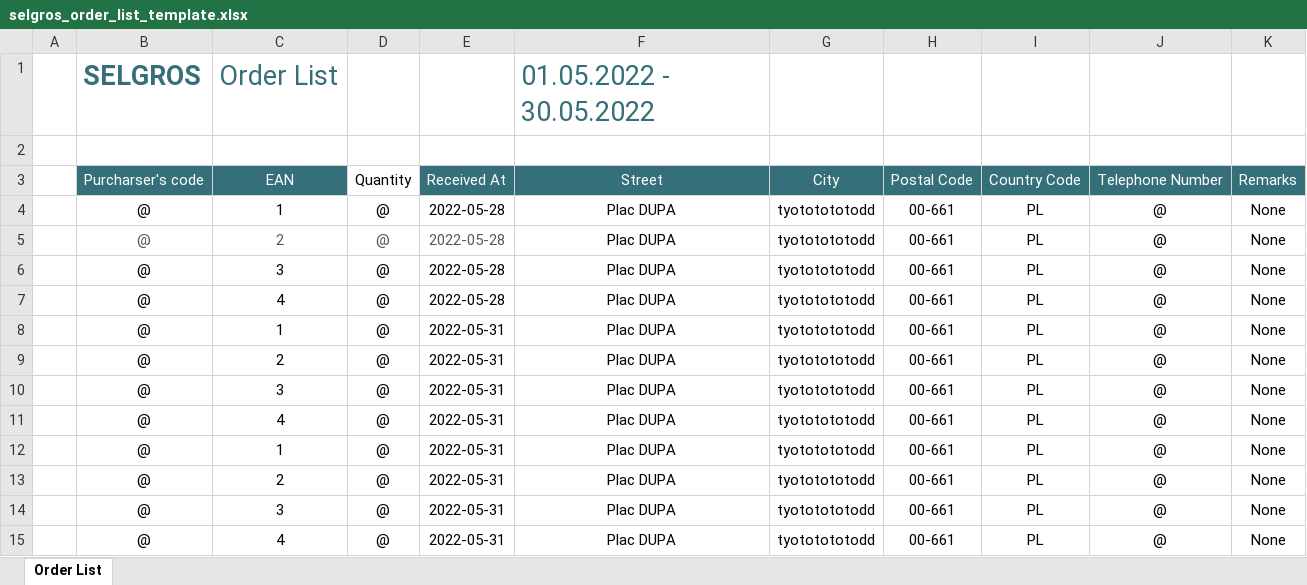
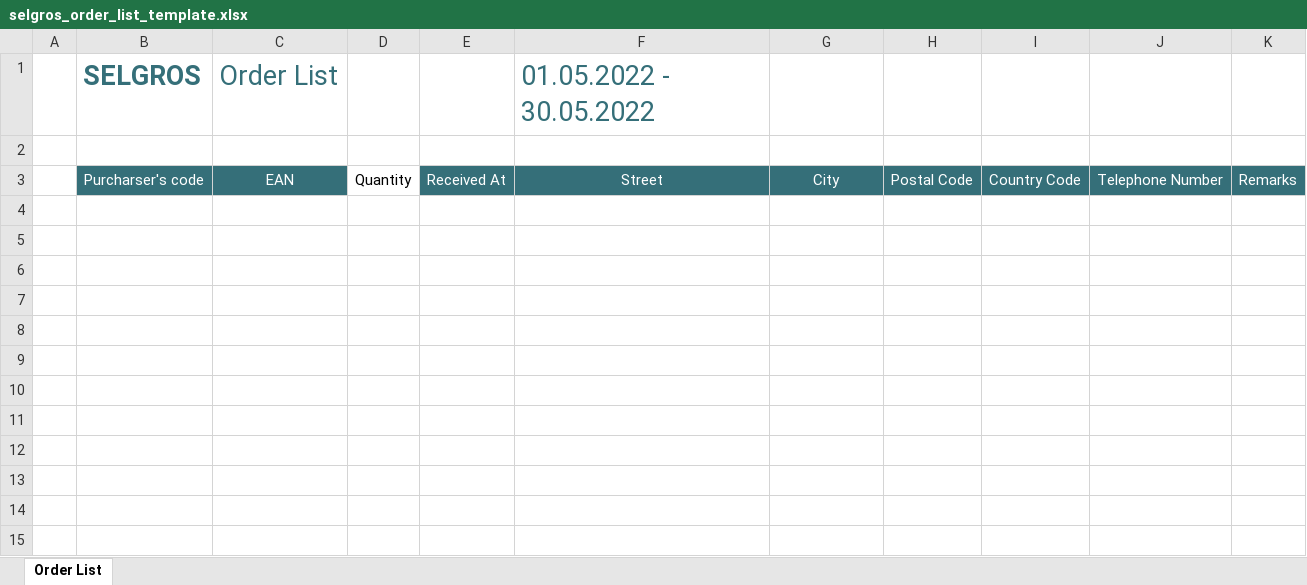
Before and after one commit to jciarka/PIS-2022L-KAFKA-BACKEND, an Excel workbook: kafka-consumer-app/src/main/resources/templates/selgros_order_list_template.xlsx, sheet Order List, drawn as a sheet; values as stored, in another font and other column widths than the file's, no borders; table styles not drawn; the diff names each change by its address in the sheet, - before the commit and + after, or states it on an @@ line.

```diff
--- a/kafka-consumer-app/src/main/resources/templates/selgros_order_list_template.xlsx (sheet Order List)
+++ b/kafka-consumer-app/src/main/resources/templates/selgros_order_list_template.xlsx (sheet Order List)
-row 4:  | @ | 1 | @ | 2022-05-28 | Plac DUPA | tyototototodd | 00-661 | PL | @ | None
-row 5:  | @ | 2 | @ | 2022-05-28 | Plac DUPA | tyototototodd | 00-661 | PL | @ | None
-row 6:  | @ | 3 | @ | 2022-05-28 | Plac DUPA | tyototototodd | 00-661 | PL | @ | None
-row 7:  | @ | 4 | @ | 2022-05-28 | Plac DUPA | tyototototodd | 00-661 | PL | @ | None
-row 8:  | @ | 1 | @ | 2022-05-31 | Plac DUPA | tyototototodd | 00-661 | PL | @ | None
-row 9:  | @ | 2 | @ | 2022-05-31 | Plac DUPA | tyototototodd | 00-661 | PL | @ | None
-row 10:  | @ | 3 | @ | 2022-05-31 | Plac DUPA | tyototototodd | 00-661 | PL | @ | None
-row 11:  | @ | 4 | @ | 2022-05-31 | Plac DUPA | tyototototodd | 00-661 | PL | @ | None
-row 12:  | @ | 1 | @ | 2022-05-31 | Plac DUPA | tyototototodd | 00-661 | PL | @ | None
-row 13:  | @ | 2 | @ | 2022-05-31 | Plac DUPA | tyototototodd | 00-661 | PL | @ | None
-row 14:  | @ | 3 | @ | 2022-05-31 | Plac DUPA | tyototototodd | 00-661 | PL | @ | None
-row 15:  | @ | 4 | @ | 2022-05-31 | Plac DUPA | tyototototodd | 00-661 | PL | @ | None
```
Also changed, not shown: 1 other file.
